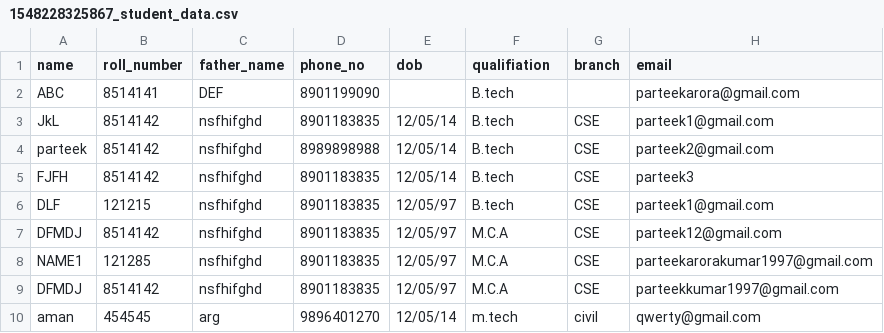
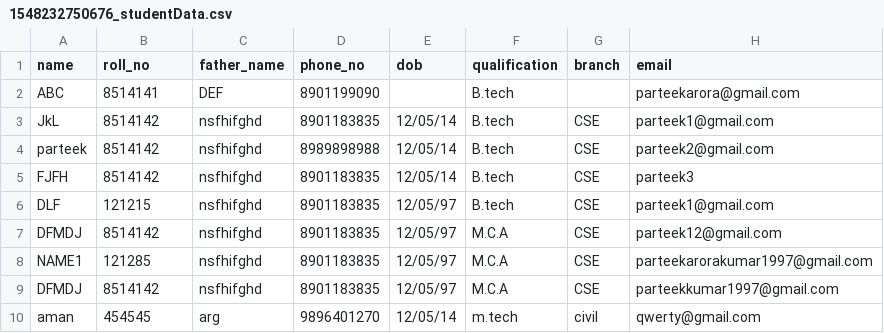
Before and after one commit to pawankumar29/Admin_panel, a CSV file: public/csv_files/1548232750676_studentData.csv (was public/csv_files/1548228325867_student_data.csv), drawn as a sheet.

```diff
--- a/public/csv_files/1548228325867_student_data.csv
+++ b/public/csv_files/1548232750676_studentData.csv
@@ -1,2 +1,2 @@
-name,roll_number,father_name,phone_no,dob,qualifiation,branch,email
+name,roll_no,father_name,phone_no,dob,qualification,branch,email
 ABC,8514141,DEF,8901199090,,B.tech,,parteekarora@gmail.com
```
Also changed, not shown: 31 other files.
